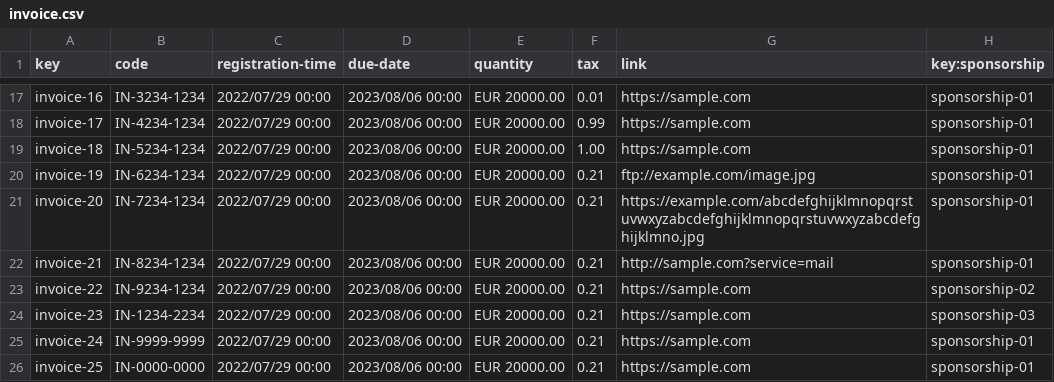
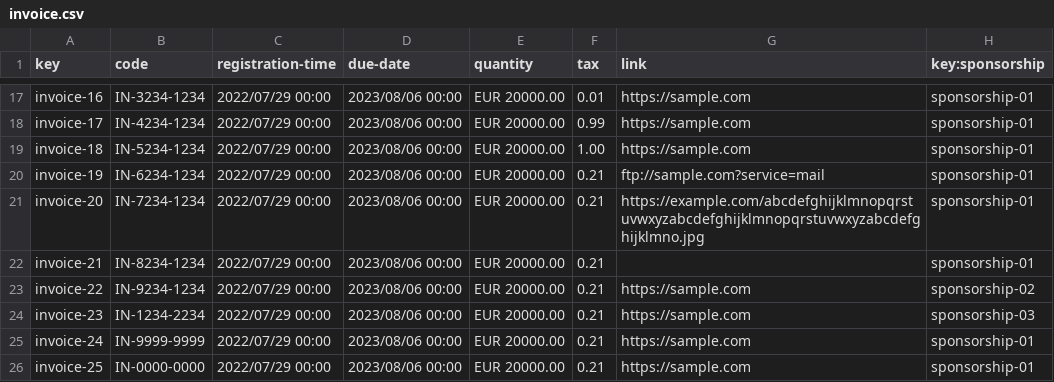
Before and after one commit to rafcasceb/Acme-SF-D04, a CSV file: src/main/webapp/WEB-INF/resources/sample-data/invoice.csv, drawn as a sheet; only a part is shown, gaps mark what is left out.

```diff
--- a/src/main/webapp/WEB-INF/resources/sample-data/invoice.csv
+++ b/src/main/webapp/WEB-INF/resources/sample-data/invoice.csv
@@ -19,5 +19,5 @@ invoice-17,IN-4234-1234,2022/07/29 00:00,2023/08/06 00:00,EUR 20000.00,0.99,http
 invoice-18,IN-5234-1234,2022/07/29 00:00,2023/08/06 00:00,EUR 20000.00,1.00,https://sample.com,sponsorship-01
-invoice-19,IN-6234-1234,2022/07/29 00:00,2023/08/06 00:00,EUR 20000.00,0.21,ftp://example.com/image.jpg,sponsorship-01
+invoice-19,IN-6234-1234,2022/07/29 00:00,2023/08/06 00:00,EUR 20000.00,0.21,ftp://sample.com?service=mail,sponsorship-01
 invoice-20,IN-7234-1234,2022/07/29 00:00,2023/08/06 00:00,EUR 20000.00,0.21,https://example.com/abcdefghijklmnopqrstuvwxyzabcdefghijklmnopqrstuvwxyzabcdefghijklmno.jpg,sponsorship-01
-invoice-21,IN-8234-1234,2022/07/29 00:00,2023/08/06 00:00,EUR 20000.00,0.21,http://sample.com?service=mail,sponsorship-01
+invoice-21,IN-8234-1234,2022/07/29 00:00,2023/08/06 00:00,EUR 20000.00,0.21,,sponsorship-01
 invoice-22,IN-9234-1234,2022/07/29 00:00,2023/08/06 00:00,EUR 20000.00,0.21,https://sample.com,sponsorship-02
```
Also changed, not shown: src/main/webapp/WEB-INF/resources/sample-data/user-account.csv, 1 other file.
